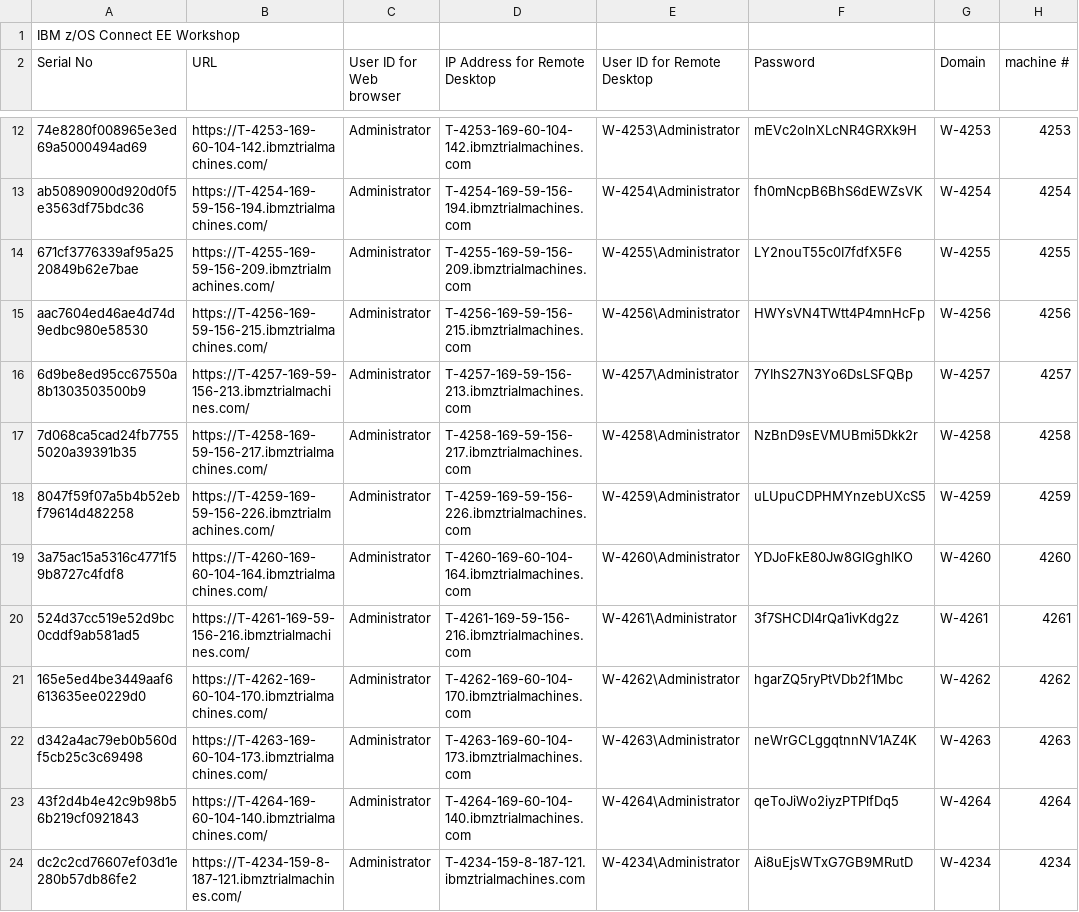
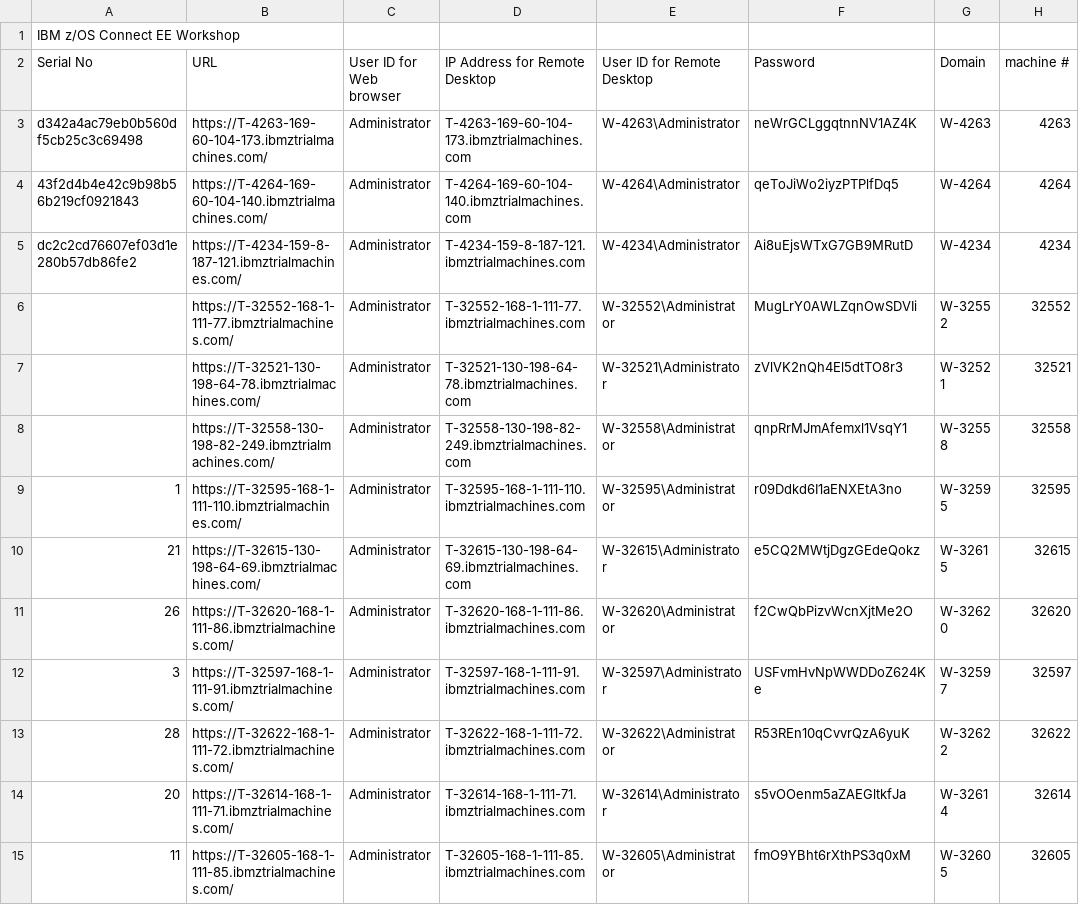
Before and after one commit to ZCONNEE-LAB/NA-ZCONNEE, a CSV file: labs.csv, drawn as a sheet; only a part is shown, gaps mark what is left out; the shorter side is filled out with more unchanged rows; the diff covers the shown part only; the diff names each change by its address in the sheet, - before the commit and + after, or states it on an @@ line.

Commit message:
Update labs.csv

```diff
--- a/labs.csv
+++ b/labs.csv
-row 12: 74e8280f008965e3ed69a5000494ad69 | https://T-4253-169-60-104-142.ibmztrialmachines.com/ | Administrator | T-4253-169-60-104-142.ibmztrialmachines.com | W-4253\Administrator | mEVc2olnXLcNR4GRXk9H | W-4253 | 4253
-row 13: ab50890900d920d0f5e3563df75bdc36 | https://T-4254-169-59-156-194.ibmztrialmachines.com/ | Administrator | T-4254-169-59-156-194.ibmztrialmachines.com | W-4254\Administrator | fh0mNcpB6BhS6dEWZsVK | W-4254 | 4254
-row 14: 671cf3776339af95a2520849b62e7bae | https://T-4255-169-59-156-209.ibmztrialmachines.com/ | Administrator | T-4255-169-59-156-209.ibmztrialmachines.com | W-4255\Administrator | LY2nouT55c0I7fdfX5F6 | W-4255 | 4255
-row 15: aac7604ed46ae4d74d9edbc980e58530 | https://T-4256-169-59-156-215.ibmztrialmachines.com/ | Administrator | T-4256-169-59-156-215.ibmztrialmachines.com | W-4256\Administrator | HWYsVN4TWtt4P4mnHcFp | W-4256 | 4256
-row 16: 6d9be8ed95cc67550a8b1303503500b9 | https://T-4257-169-59-156-213.ibmztrialmachines.com/ | Administrator | T-4257-169-59-156-213.ibmztrialmachines.com | W-4257\Administrator | 7YIhS27N3Yo6DsLSFQBp | W-4257 | 4257
-row 17: 7d068ca5cad24fb77555020a39391b35 | https://T-4258-169-59-156-217.ibmztrialmachines.com/ | Administrator | T-4258-169-59-156-217.ibmztrialmachines.com | W-4258\Administrator | NzBnD9sEVMUBmi5Dkk2r | W-4258 | 4258
-row 18: 8047f59f07a5b4b52ebf79614d482258 | https://T-4259-169-59-156-226.ibmztrialmachines.com/ | Administrator | T-4259-169-59-156-226.ibmztrialmachines.com | W-4259\Administrator | uLUpuCDPHMYnzebUXcS5 | W-4259 | 4259
-row 19: 3a75ac15a5316c4771f59b8727c4fdf8 | https://T-4260-169-60-104-164.ibmztrialmachines.com/ | Administrator | T-4260-169-60-104-164.ibmztrialmachines.com | W-4260\Administrator | YDJoFkE80Jw8GlGghlKO | W-4260 | 4260
-row 20: 524d37cc519e52d9bc0cddf9ab581ad5 | https://T-4261-169-59-156-216.ibmztrialmachines.com/ | Administrator | T-4261-169-59-156-216.ibmztrialmachines.com | W-4261\Administrator | 3f7SHCDl4rQa1ivKdg2z | W-4261 | 4261
-row 21: 165e5ed4be3449aaf6613635ee0229d0 | https://T-4262-169-60-104-170.ibmztrialmachines.com/ | Administrator | T-4262-169-60-104-170.ibmztrialmachines.com | W-4262\Administrator | hgarZQ5ryPtVDb2f1Mbc | W-4262 | 4262
```
Also changed, not shown: 9 removed rows elsewhere in this file.
